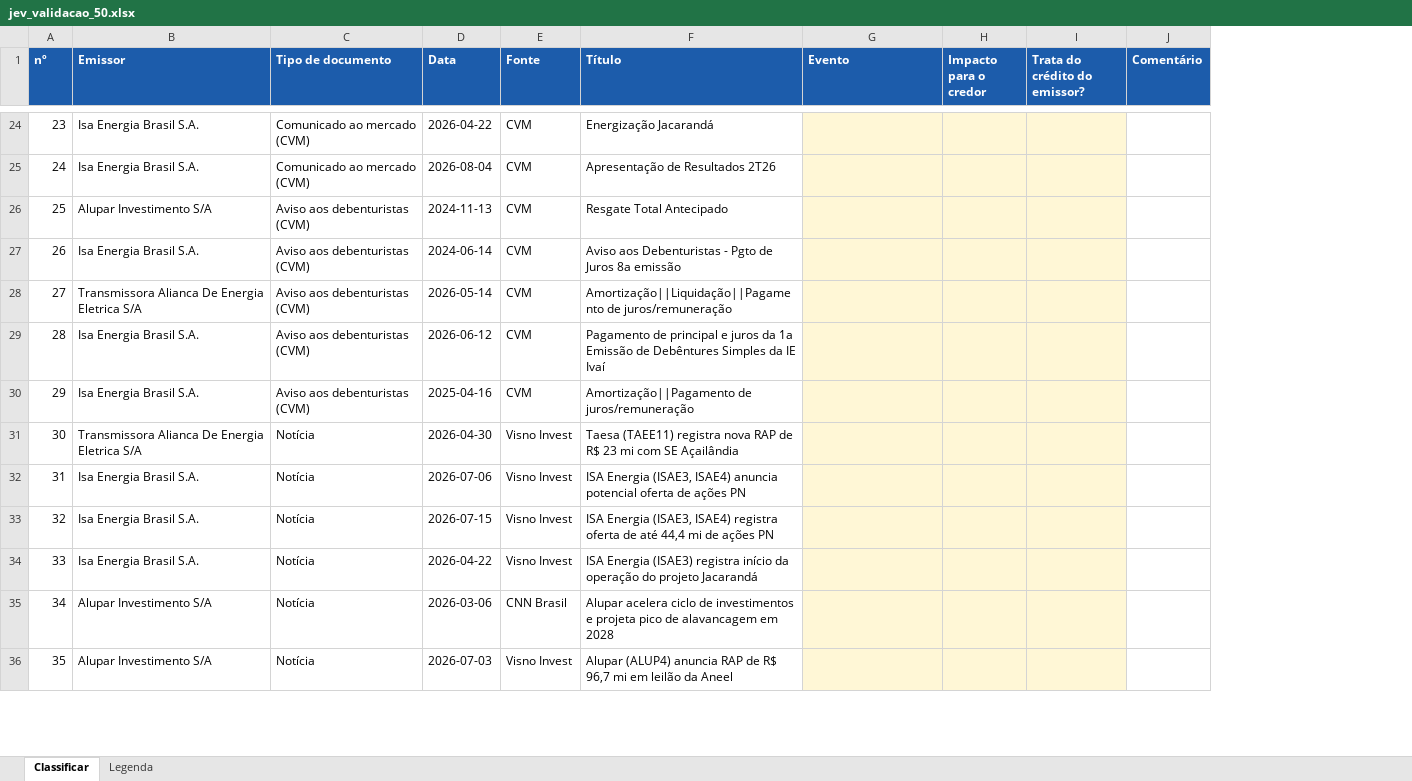
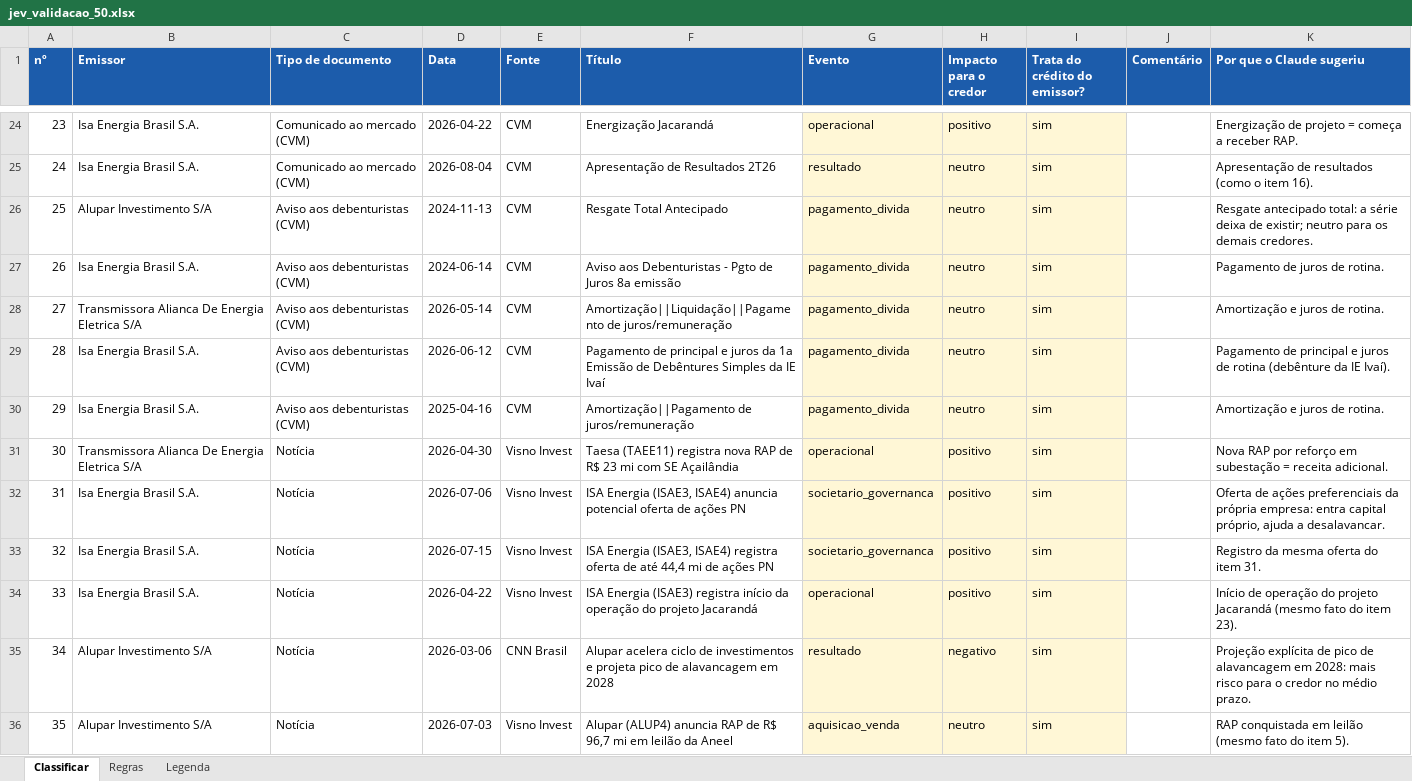
Before and after one commit to alissondpoliveira/grafo-credito, an Excel workbook: validacao/jev_validacao_50.xlsx, sheet Classificar, drawn as a sheet; only a part is shown, gaps mark what is left out; values as stored, in another font and other column widths than the file's, no borders; the diff covers the shown part only; the diff names each change by its address in the sheet, - before the commit and + after, or states it on an @@ line.

```diff
--- a/validacao/jev_validacao_50.xlsx (sheet Classificar)
+++ b/validacao/jev_validacao_50.xlsx (sheet Classificar)
+sheet tab: Regras
+column K (Por que o Claude sugeriu), rows 24-36: Energização de projeto = começa a receber RAP. | Apresentação de resultados (como o item 16). | Resgate antecipado total: a série deixa de existir; neutro para os demais credores. | Pagamento de juros de rotina. | Amortização e juros de rotina. | Pagamento de principal e juros de rotina (debênture da IE Ivaí). | Amortização e juros de rotina. | Nova RAP por reforço em subestação = receita adicional. | Oferta de ações preferenciais da própria empresa: entra capital próprio, ajuda a desalavancar. | Registro da mesma oferta do item 31. | Início de operação do projeto Jacarandá (mesmo fato do item 23). | Projeção explícita de pico de alavancagem em 2028: mais risco para o credor no médio prazo. | RAP conquistada em leilão (mesmo fato do item 5).
-G24 (Evento): (empty)
+G24 (Evento): operacional
-H24 (Impacto para o credor): (empty)
+H24 (Impacto para o credor): positivo
-I24:I36 (Trata do crédito do emissor?): (empty)
+I24:I36 (Trata do crédito do emissor?): sim
-G25 (Evento): (empty)
+G25 (Evento): resultado
-H25:H30 (Impacto para o credor): (empty)
+H25:H30 (Impacto para o credor): neutro
-G26:G30 (Evento): (empty)
+G26:G30 (Evento): pagamento_divida
-G31 (Evento): (empty)
+G31 (Evento): operacional
-H31:H34 (Impacto para o credor): (empty)
+H31:H34 (Impacto para o credor): positivo
-G32:G33 (Evento): (empty)
+G32:G33 (Evento): societario_governanca
-G34 (Evento): (empty)
+G34 (Evento): operacional
-G35 (Evento): (empty)
+G35 (Evento): resultado
-H35 (Impacto para o credor): (empty)
+H35 (Impacto para o credor): negativo
-G36 (Evento): (empty)
+G36 (Evento): aquisicao_venda
-H36 (Impacto para o credor): (empty)
+H36 (Impacto para o credor): neutro
```
Also changed, not shown: 111 edited cells elsewhere in this sheet, 5 other files.
